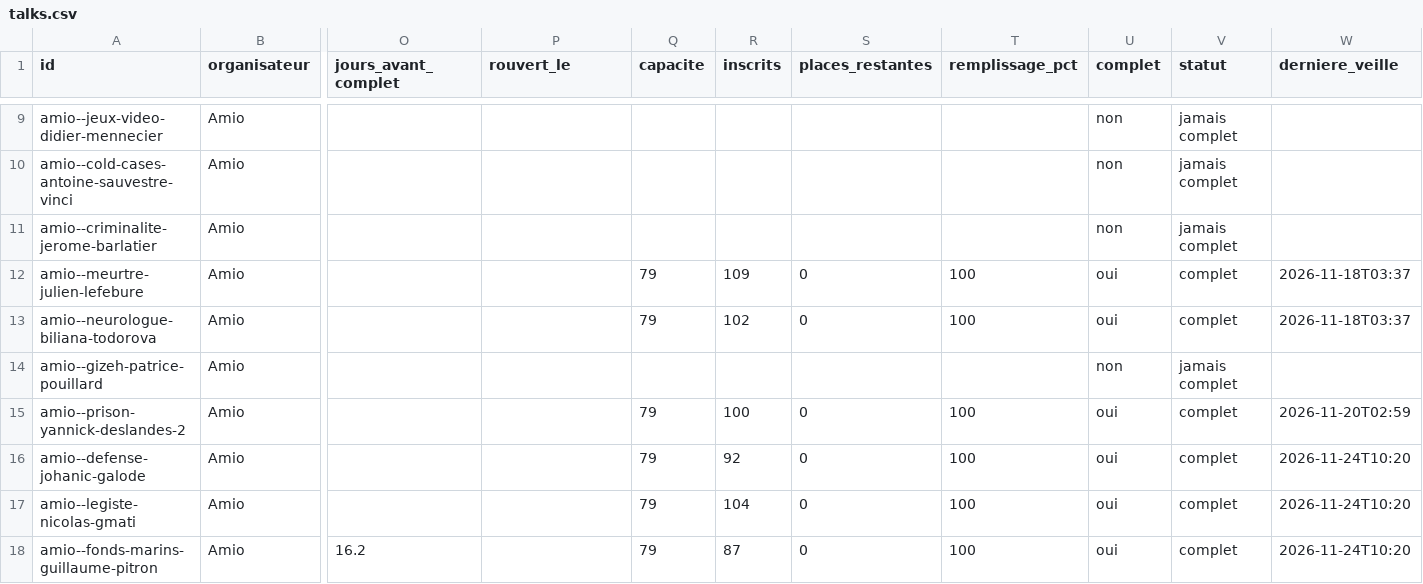
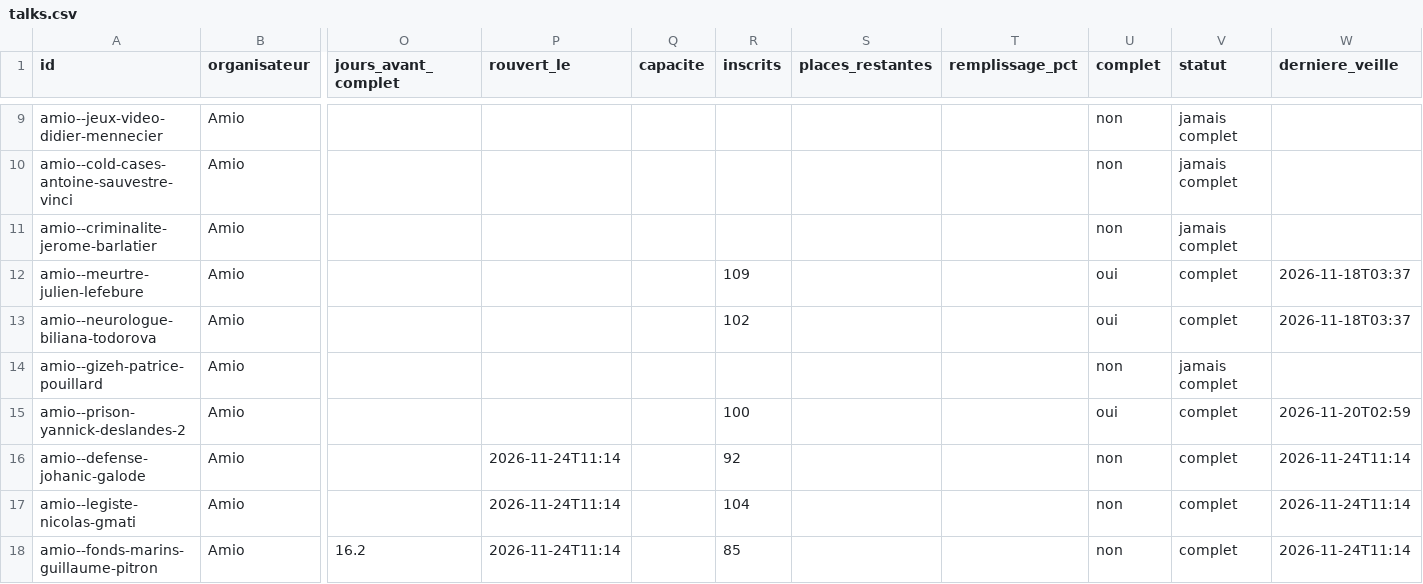
Before and after one commit to microeconomie/best-notif, a CSV file: data/talks.csv, drawn as a sheet; only a part is shown, gaps mark what is left out; the diff covers the shown part only; the diff names each change by its address in the sheet, - before the commit and + after, or states it on an @@ line.

```diff
--- a/data/talks.csv
+++ b/data/talks.csv
-Q12:Q13 (capacite): 79
+Q12:Q13 (capacite): (empty)
-S12:S13 (places_restantes): 0
+S12:S13 (places_restantes): (empty)
-T12:T13 (remplissage_pct): 100
+T12:T13 (remplissage_pct): (empty)
-Q15:Q18 (capacite): 79
+Q15:Q18 (capacite): (empty)
-S15:S18 (places_restantes): 0
+S15:S18 (places_restantes): (empty)
-T15:T18 (remplissage_pct): 100
+T15:T18 (remplissage_pct): (empty)
-P16:P18 (rouvert_le): (empty)
+P16:P18 (rouvert_le): 2026-11-24T11:14
-U16:U18 (complet): oui
+U16:U18 (complet): non
-W16:W18 (derniere_veille): 2026-11-24T10:20
+W16:W18 (derniere_veille): 2026-11-24T11:14
-R18 (inscrits): 87
+R18 (inscrits): 85
```
Also changed, not shown: 44 edited cells elsewhere in this file, 2 other files.
